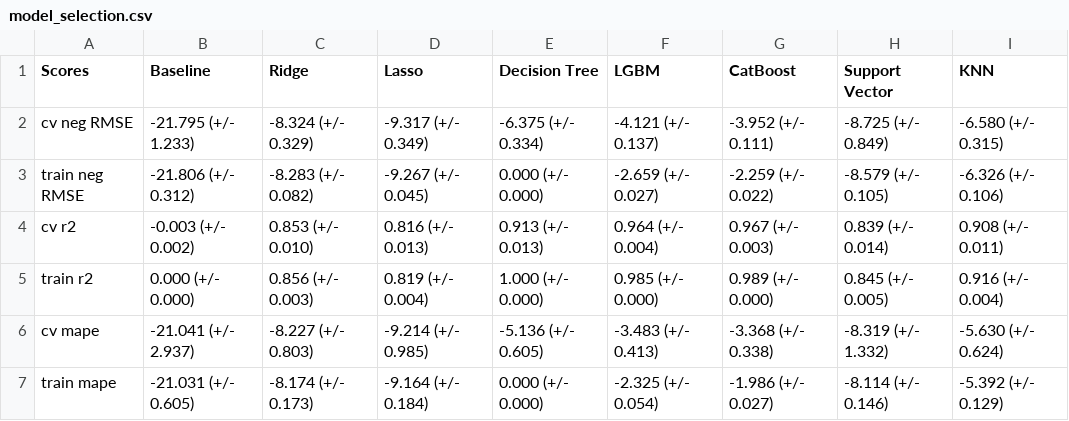
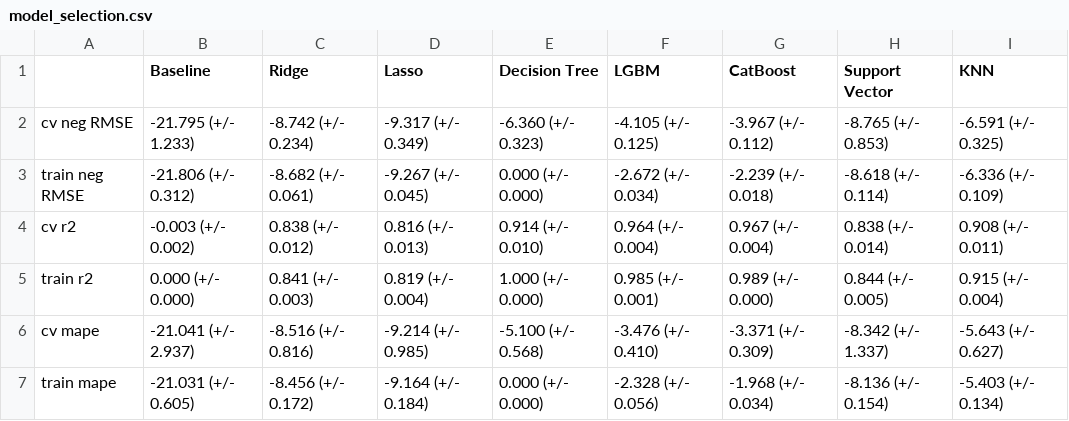
Before and after one commit to aimee0317/cherry-blossom-prediction, a CSV file: results/model_selection.csv, drawn as a sheet.

Commit message:
Update results

```diff
--- a/results/model_selection.csv
+++ b/results/model_selection.csv
@@ -1,7 +1,7 @@
-Scores,Baseline,Ridge,Lasso,Decision Tree,LGBM,CatBoost,Support Vector,KNN
-cv neg RMSE,-21.795 (+/- 1.233),-8.324 (+/- 0.329),-9.317 (+/- 0.349),-6.375 (+/- 0.334),-4.121 (+/- 0.137),-3.952 (+/- 0.111),-8.725 (+/- 0.849),-6.580 (+/- 0.315)
-train neg RMSE,-21.806 (+/- 0.312),-8.283 (+/- 0.082),-9.267 (+/- 0.045),0.000 (+/- 0.000),-2.659 (+/- 0.027),-2.259 (+/- 0.022),-8.579 (+/- 0.105),-6.326 (+/- 0.106)
-cv r2,-0.003 (+/- 0.002),0.853 (+/- 0.010),0.816 (+/- 0.013),0.913 (+/- 0.013),0.964 (+/- 0.004),0.967 (+/- 0.003),0.839 (+/- 0.014),0.908 (+/- 0.011)
-train r2,0.000 (+/- 0.000),0.856 (+/- 0.003),0.819 (+/- 0.004),1.000 (+/- 0.000),0.985 (+/- 0.000),0.989 (+/- 0.000),0.845 (+/- 0.005),0.916 (+/- 0.004)
-cv mape,-21.041 (+/- 2.937),-8.227 (+/- 0.803),-9.214 (+/- 0.985),-5.136 (+/- 0.605),-3.483 (+/- 0.413),-3.368 (+/- 0.338),-8.319 (+/- 1.332),-5.630 (+/- 0.624)
-train mape,-21.031 (+/- 0.605),-8.174 (+/- 0.173),-9.164 (+/- 0.184),0.000 (+/- 0.000),-2.325 (+/- 0.054),-1.986 (+/- 0.027),-8.114 (+/- 0.146),-5.392 (+/- 0.129)
+,Baseline,Ridge,Lasso,Decision Tree,LGBM,CatBoost,Support Vector,KNN
+cv neg RMSE,-21.795 (+/- 1.233),-8.742 (+/- 0.234),-9.317 (+/- 0.349),-6.360 (+/- 0.323),-4.105 (+/- 0.125),-3.967 (+/- 0.112),-8.765 (+/- 0.853),-6.591 (+/- 0.325)
+train neg RMSE,-21.806 (+/- 0.312),-8.682 (+/- 0.061),-9.267 (+/- 0.045),0.000 (+/- 0.000),-2.672 (+/- 0.034),-2.239 (+/- 0.018),-8.618 (+/- 0.114),-6.336 (+/- 0.109)
+cv r2,-0.003 (+/- 0.002),0.838 (+/- 0.012),0.816 (+/- 0.013),0.914 (+/- 0.010),0.964 (+/- 0.004),0.967 (+/- 0.004),0.838 (+/- 0.014),0.908 (+/- 0.011)
+train r2,0.000 (+/- 0.000),0.841 (+/- 0.003),0.819 (+/- 0.004),1.000 (+/- 0.000),0.985 (+/- 0.001),0.989 (+/- 0.000),0.844 (+/- 0.005),0.915 (+/- 0.004)
+cv mape,-21.041 (+/- 2.937),-8.516 (+/- 0.816),-9.214 (+/- 0.985),-5.100 (+/- 0.568),-3.476 (+/- 0.410),-3.371 (+/- 0.309),-8.342 (+/- 1.337),-5.643 (+/- 0.627)
+train mape,-21.031 (+/- 0.605),-8.456 (+/- 0.172),-9.164 (+/- 0.184),0.000 (+/- 0.000),-2.328 (+/- 0.056),-1.968 (+/- 0.034),-8.136 (+/- 0.154),-5.403 (+/- 0.134)
```
Also changed, not shown: 4 other files.
